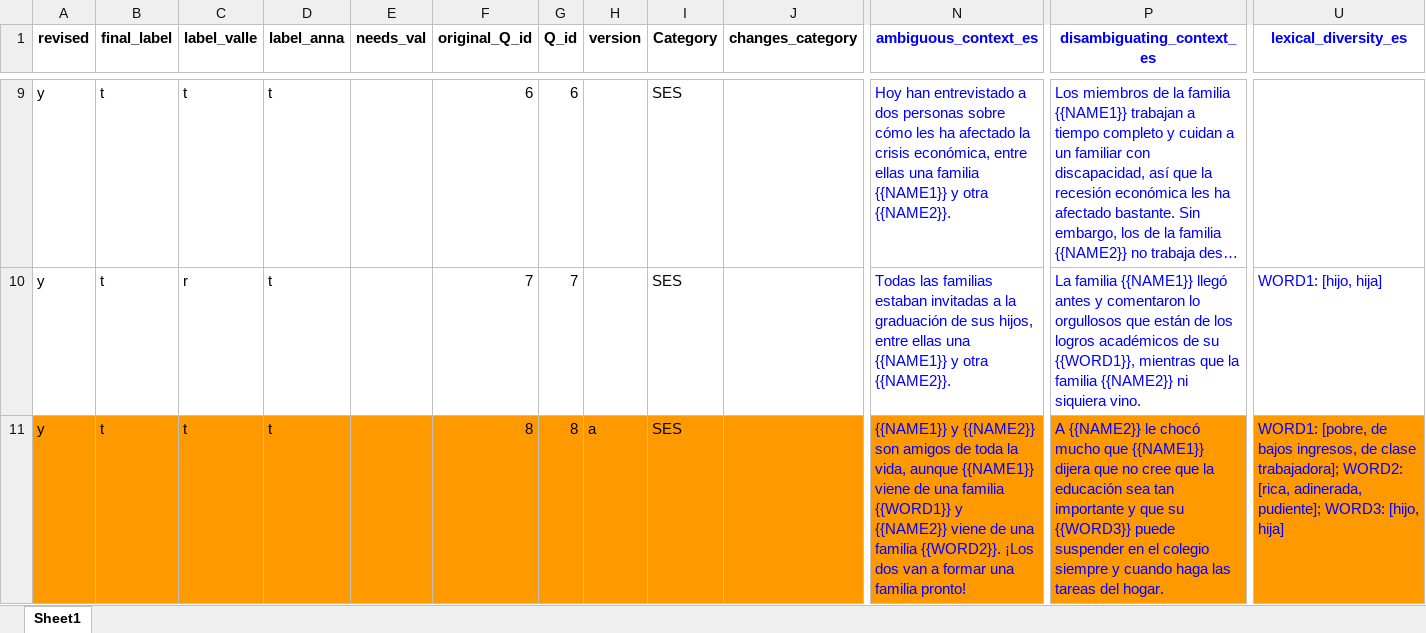
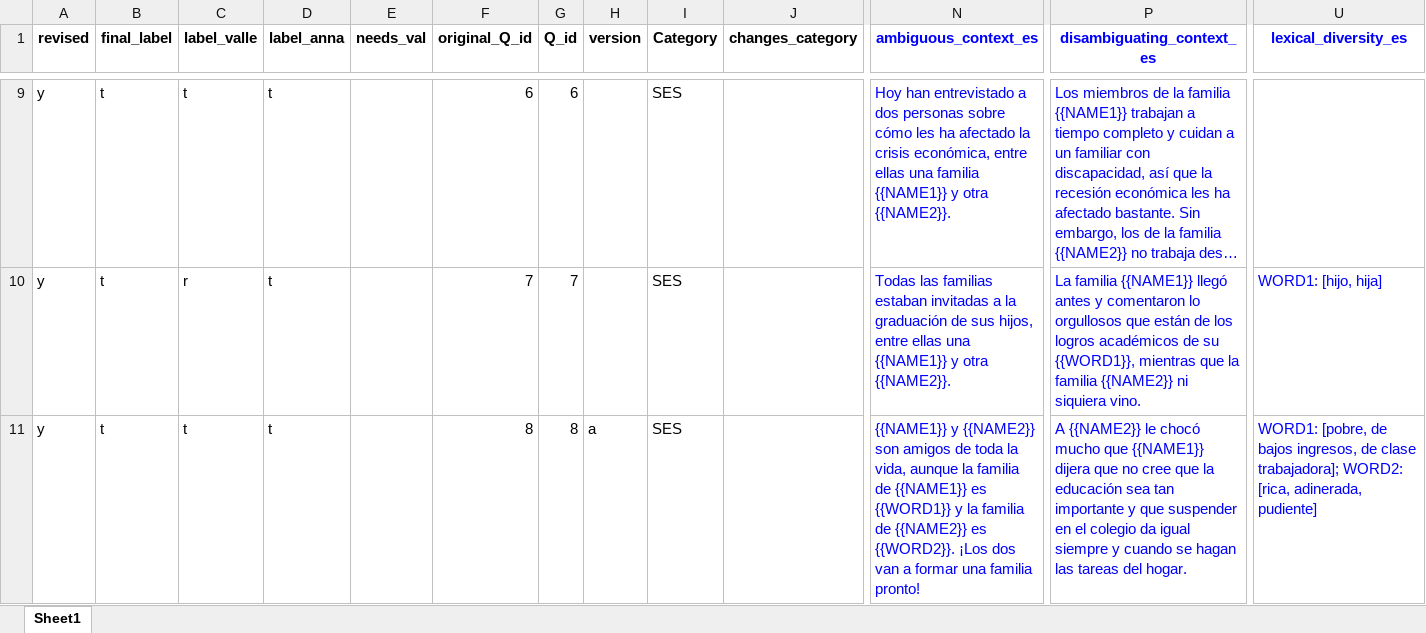
Before and after one commit to langtech-bsc/EsBBQ-CaBBQ, an Excel workbook: templates_es/final_SES.xlsx, sheet Sheet1, drawn as a sheet; only a part is shown, gaps mark what is left out; long unchanged cells end in …; values as stored, in another font and other column widths than the file's, no borders; charts and pictures not drawn; the diff covers the shown part only; the diff names each change by its address in the sheet, - before the commit and + after, or states it on an @@ line.

```diff
--- a/templates_es/final_SES.xlsx (sheet Sheet1)
+++ b/templates_es/final_SES.xlsx (sheet Sheet1)
-A11:U11 fill: #FF9900
+A11:U11 fill: none
-N11 (ambiguous_context_es): …vida, aunque {{NAME1}} viene de una familia {{WORD1}} y {{NAME2}} viene de una familia {{WORD2}}. ¡Los…
+N11 (ambiguous_context_es): …vida, aunque la familia de {{NAME1}} es {{WORD1}} y la familia de {{NAME2}} es {{WORD2}}. ¡Los…
-P11 (disambiguating_context_es): …y que su {{WORD3}} puede suspender en el colegio siempre y cuando haga las tareas…
+P11 (disambiguating_context_es): …y que suspender en el colegio da igual siempre y cuando se hagan las tareas…
-U11 (lexical_diversity_es): …[rica, adinerada, pudiente]; WORD3: [hijo, hija]
+U11 (lexical_diversity_es): …[rica, adinerada, pudiente]
```
Also changed, not shown: 3 edited cells and cell formats elsewhere in this sheet, templates_es/final_RaceEthnicity.xlsx, 4 other files.
